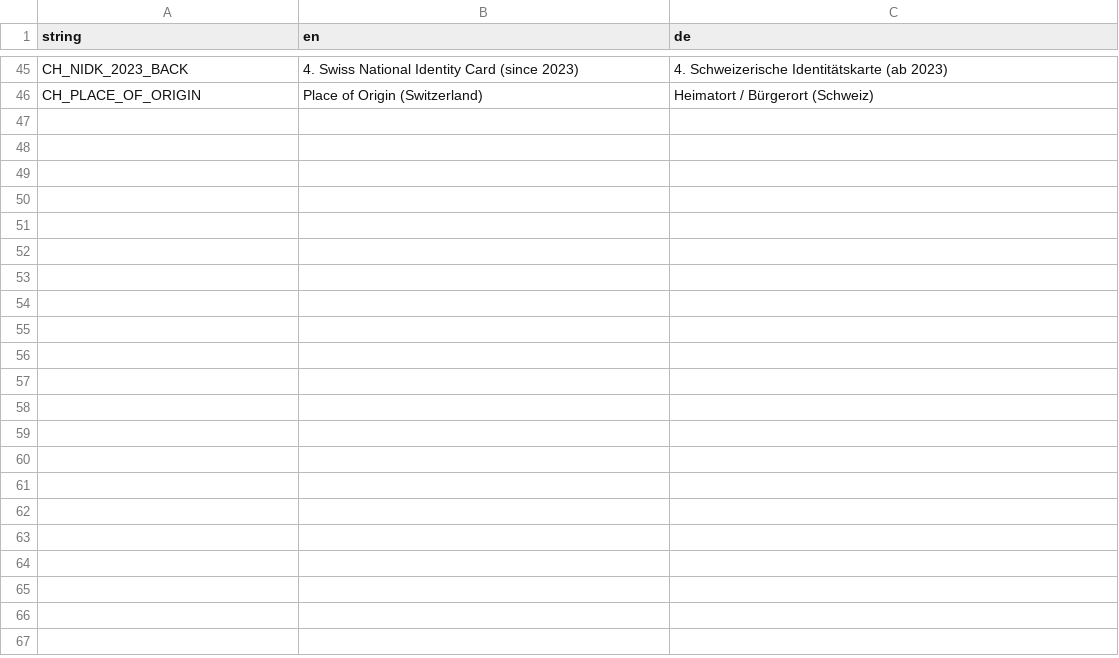
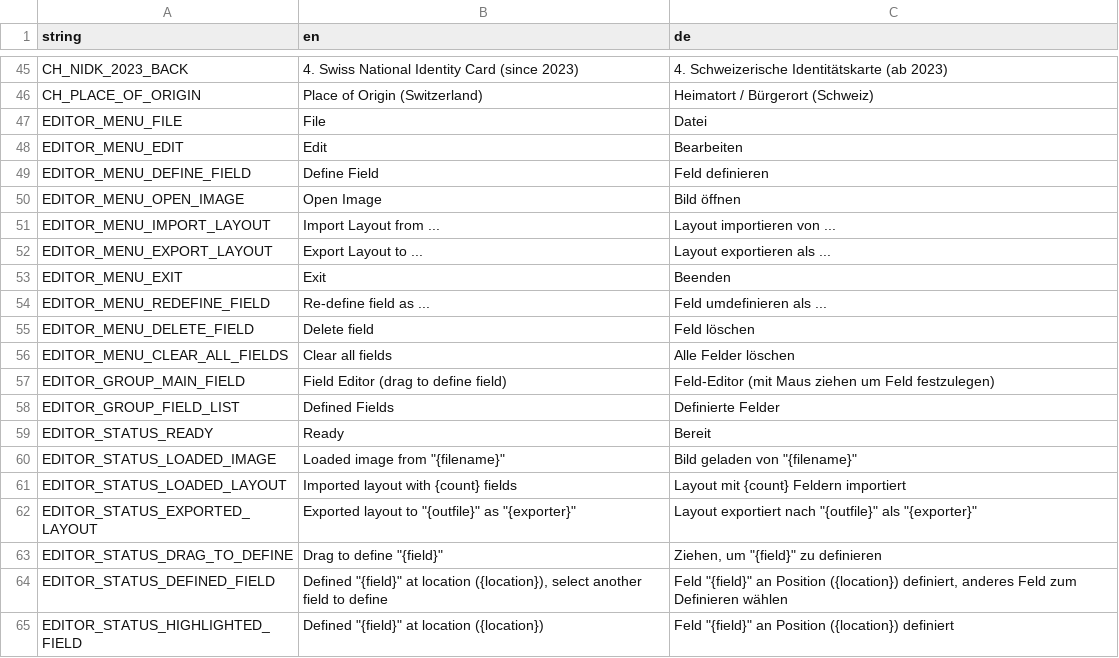
Before and after one commit to Varbin/ausweiskopie, a CSV file: src/ausweiskopie/resources/translations.csv, drawn as a sheet; only a part is shown, gaps mark what is left out; the diff covers the shown part only.

Commit message:
implemented interactive field editor

```diff
--- a/src/ausweiskopie/resources/translations.csv
+++ b/src/ausweiskopie/resources/translations.csv
@@ -46 +46,20 @@ CH_NIDK_2023_BACK;4. Swiss National Identity Card (since 2023);4. Schweizerische
 CH_PLACE_OF_ORIGIN;Place of Origin (Switzerland);Heimatort / Bürgerort (Schweiz)
+EDITOR_MENU_FILE;File;Datei
+EDITOR_MENU_EDIT;Edit;Bearbeiten
+EDITOR_MENU_DEFINE_FIELD;Define Field;Feld definieren
+EDITOR_MENU_OPEN_IMAGE;Open Image;Bild öffnen
+EDITOR_MENU_IMPORT_LAYOUT;Import Layout from ...;Layout importieren von ...
+EDITOR_MENU_EXPORT_LAYOUT;Export Layout to ...;Layout exportieren als ...
+EDITOR_MENU_EXIT;Exit;Beenden
+EDITOR_MENU_REDEFINE_FIELD;Re-define field as ...;Feld umdefinieren als ...
+EDITOR_MENU_DELETE_FIELD;Delete field;Feld löschen
+EDITOR_MENU_CLEAR_ALL_FIELDS;Clear all fields;Alle Felder löschen
+EDITOR_GROUP_MAIN_FIELD;Field Editor (drag to define field);Feld-Editor (mit Maus ziehen um Feld festzulegen)
+EDITOR_GROUP_FIELD_LIST;Defined Fields;Definierte Felder
+EDITOR_STATUS_READY;Ready;Bereit
+EDITOR_STATUS_LOADED_IMAGE;"Loaded image from ""{filename}""";"Bild geladen von ""{filename}"""
+EDITOR_STATUS_LOADED_LAYOUT;Imported layout with {count} fields;Layout mit {count} Feldern importiert
+EDITOR_STATUS_EXPORTED_LAYOUT;"Exported layout to ""{outfile}"" as ""{exporter}""";"Layout exportiert nach ""{outfile}"" als ""{exporter}"""
+EDITOR_STATUS_DRAG_TO_DEFINE;"Drag to define ""{field}""";"Ziehen, um ""{field}"" zu definieren"
+EDITOR_STATUS_DEFINED_FIELD;"Defined ""{field}"" at location ({location}), select another field to define";"Feld ""{field}"" an Position ({location}) definiert, anderes Feld zum Definieren wählen"
+EDITOR_STATUS_HIGHLIGHTED_FIELD;"Defined ""{field}"" at location ({location})";"Feld ""{field}"" an Position ({location}) definiert"
```
Also changed, not shown: 10 added rows and 1 edited cell elsewhere in this file, 8 other files.
